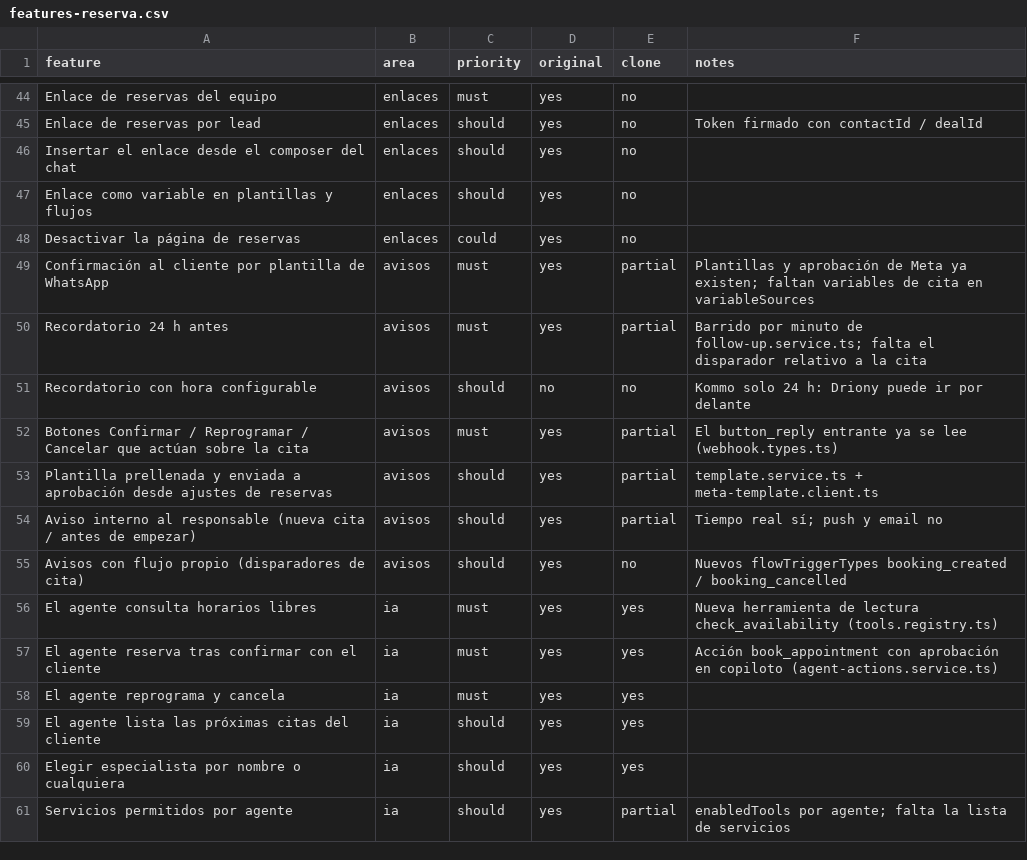
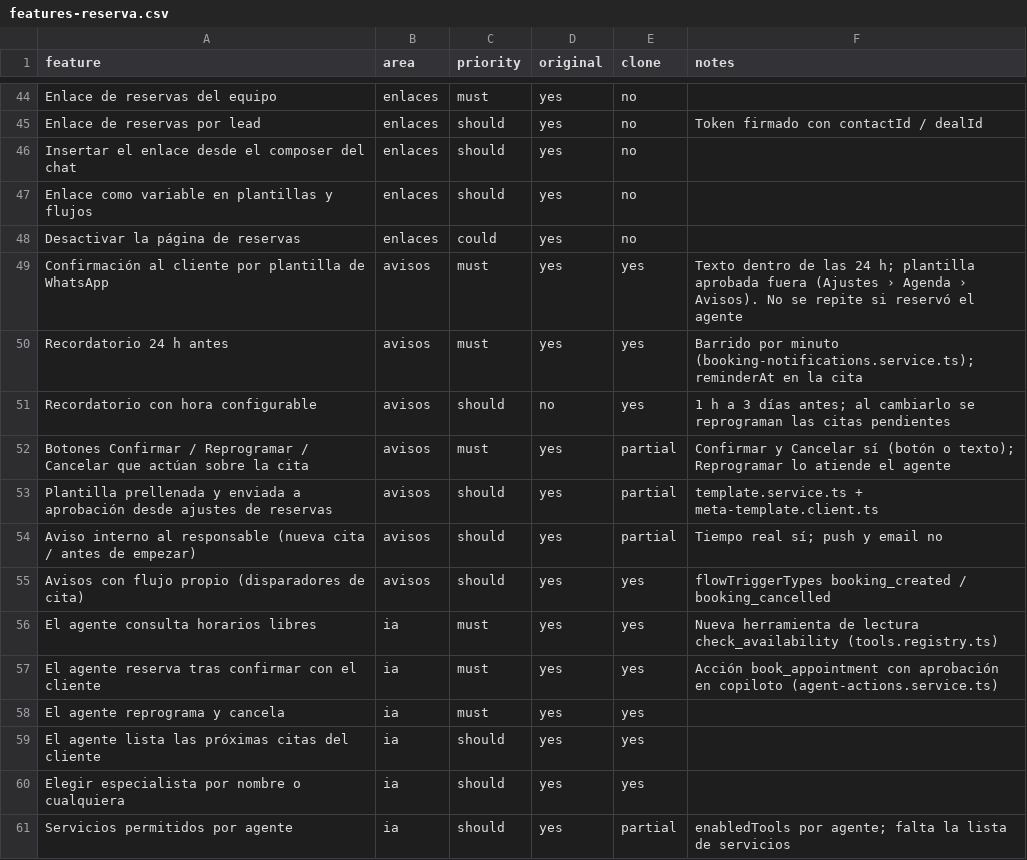
Before and after one commit to pierreblas/crm-prime, a CSV file: replica/features-reserva.csv, drawn as a sheet; only a part is shown, gaps mark what is left out.

Commit message:
Implement booking notifications and reminders functionality
- Enhanced the BookingSettings model to include fields for confirmation and reminder templates, along with their respective variables.
- Introduced the BookingNotificationsService to handle sending notifications for booking confirmations and reminders.
- Updated the AutomationService to process inbound messages related to booking confirmations and cancellations.
- Added new event triggers for booking creation and cancellation in the FlowTriggersService.
- Implemented reminder scheduling logic in the BookingsService to manage reminder timings and notifications.
- Enhanced the UI components to support configuration of booking notifications in the AgendaSettings.
- Added tests to verify the functionality of booking notifications and reminders.

```diff
--- a/replica/features-reserva.csv
+++ b/replica/features-reserva.csv
@@ -48,9 +48,9 @@ Enlace como variable en plantillas y flujos,enlaces,should,yes,no,
 Desactivar la página de reservas,enlaces,could,yes,no,
-Confirmación al cliente por plantilla de WhatsApp,avisos,must,yes,partial,Plantillas y aprobación de Meta ya existen; faltan variables de cita en variableSources
-Recordatorio 24 h antes,avisos,must,yes,partial,Barrido por minuto de follow-up.service.ts; falta el disparador relativo a la cita
-Recordatorio con hora configurable,avisos,should,no,no,Kommo solo 24 h: Driony puede ir por delante
-Botones Confirmar / Reprogramar / Cancelar que actúan sobre la cita,avisos,must,yes,partial,El button_reply entrante ya se lee (webhook.types.ts)
+Confirmación al cliente por plantilla de WhatsApp,avisos,must,yes,yes,Texto dentro de las 24 h; plantilla aprobada fuera (Ajustes › Agenda › Avisos). No se repite si reservó el agente
+Recordatorio 24 h antes,avisos,must,yes,yes,Barrido por minuto (booking-notifications.service.ts); reminderAt en la cita
+Recordatorio con hora configurable,avisos,should,no,yes,1 h a 3 días antes; al cambiarlo se reprograman las citas pendientes
+Botones Confirmar / Reprogramar / Cancelar que actúan sobre la cita,avisos,must,yes,partial,Confirmar y Cancelar sí (botón o texto); Reprogramar lo atiende el agente
 Plantilla prellenada y enviada a aprobación desde ajustes de reservas,avisos,should,yes,partial,template.service.ts + meta-template.client.ts
 Aviso interno al responsable (nueva cita / antes de empezar),avisos,should,yes,partial,Tiempo real sí; push y email no
-Avisos con flujo propio (disparadores de cita),avisos,should,yes,no,Nuevos flowTriggerTypes booking_created / booking_cancelled
+Avisos con flujo propio (disparadores de cita),avisos,should,yes,yes,flowTriggerTypes booking_created / booking_cancelled
 El agente consulta horarios libres,ia,must,yes,yes,Nueva herramienta de lectura check_availability (tools.registry.ts)
```
Also changed, not shown: 17 other files.
